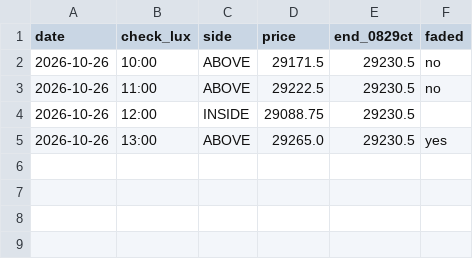
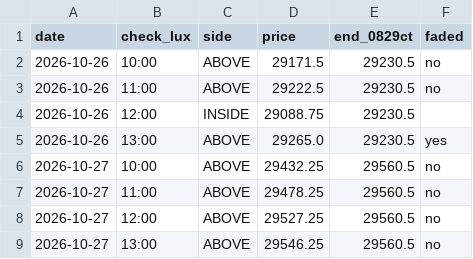
Before and after one commit to vannaflow1/nasdaq-bot, a CSV file: knowledge/london_log.csv, drawn as a sheet; the diff names each change by its address in the sheet, - before the commit and + after, or states it on an @@ line.

```diff
--- a/knowledge/london_log.csv
+++ b/knowledge/london_log.csv
+row 6: 2026-10-27 | 10:00 | ABOVE | 29432.25 | 29560.5 | no
+row 7: 2026-10-27 | 11:00 | ABOVE | 29478.25 | 29560.5 | no
+row 8: 2026-10-27 | 12:00 | ABOVE | 29527.25 | 29560.5 | no
+row 9: 2026-10-27 | 13:00 | ABOVE | 29546.25 | 29560.5 | no
```
Also changed, not shown: 3 other files.
